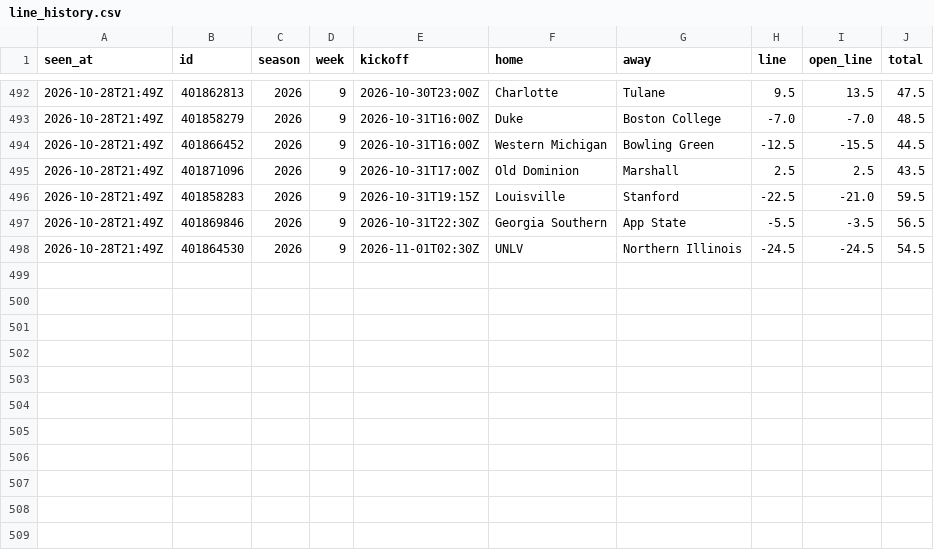
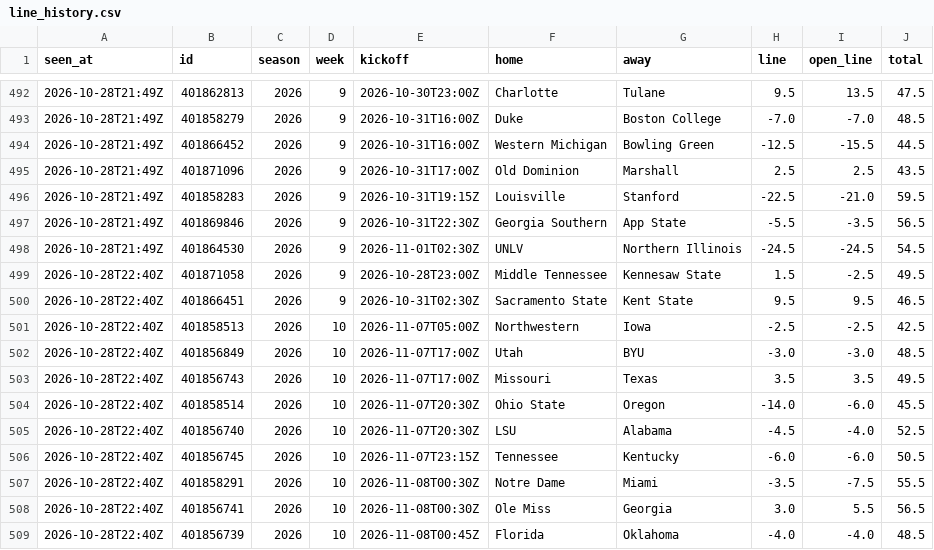
Before and after one commit to davischamann-alt/fourth-and-value, a CSV file: data/live/line_history.csv, drawn as a sheet; only a part is shown, gaps mark what is left out.

```diff
--- a/data/live/line_history.csv
+++ b/data/live/line_history.csv
@@ -498 +498,12 @@ seen_at,id,season,week,kickoff,home,away,line,open_line,total
 2026-10-28T21:49Z,401864530,2026,9,2026-11-01T02:30Z,UNLV,Northern Illinois,-24.5,-24.5,54.5
+2026-10-28T22:40Z,401871058,2026,9,2026-10-28T23:00Z,Middle Tennessee,Kennesaw State,1.5,-2.5,49.5
+2026-10-28T22:40Z,401866451,2026,9,2026-10-31T02:30Z,Sacramento State,Kent State,9.5,9.5,46.5
+2026-10-28T22:40Z,401858513,2026,10,2026-11-07T05:00Z,Northwestern,Iowa,-2.5,-2.5,42.5
+2026-10-28T22:40Z,401856849,2026,10,2026-11-07T17:00Z,Utah,BYU,-3.0,-3.0,48.5
+2026-10-28T22:40Z,401856743,2026,10,2026-11-07T17:00Z,Missouri,Texas,3.5,3.5,49.5
+2026-10-28T22:40Z,401858514,2026,10,2026-11-07T20:30Z,Ohio State,Oregon,-14.0,-6.0,45.5
+2026-10-28T22:40Z,401856740,2026,10,2026-11-07T20:30Z,LSU,Alabama,-4.5,-4.0,52.5
+2026-10-28T22:40Z,401856745,2026,10,2026-11-07T23:15Z,Tennessee,Kentucky,-6.0,-6.0,50.5
+2026-10-28T22:40Z,401858291,2026,10,2026-11-08T00:30Z,Notre Dame,Miami,-3.5,-7.5,55.5
+2026-10-28T22:40Z,401856741,2026,10,2026-11-08T00:30Z,Ole Miss,Georgia,3.0,5.5,56.5
+2026-10-28T22:40Z,401856739,2026,10,2026-11-08T00:45Z,Florida,Oklahoma,-4.0,-4.0,48.5
```
Also changed, not shown: data/live/picks.csv, 2 other files.
